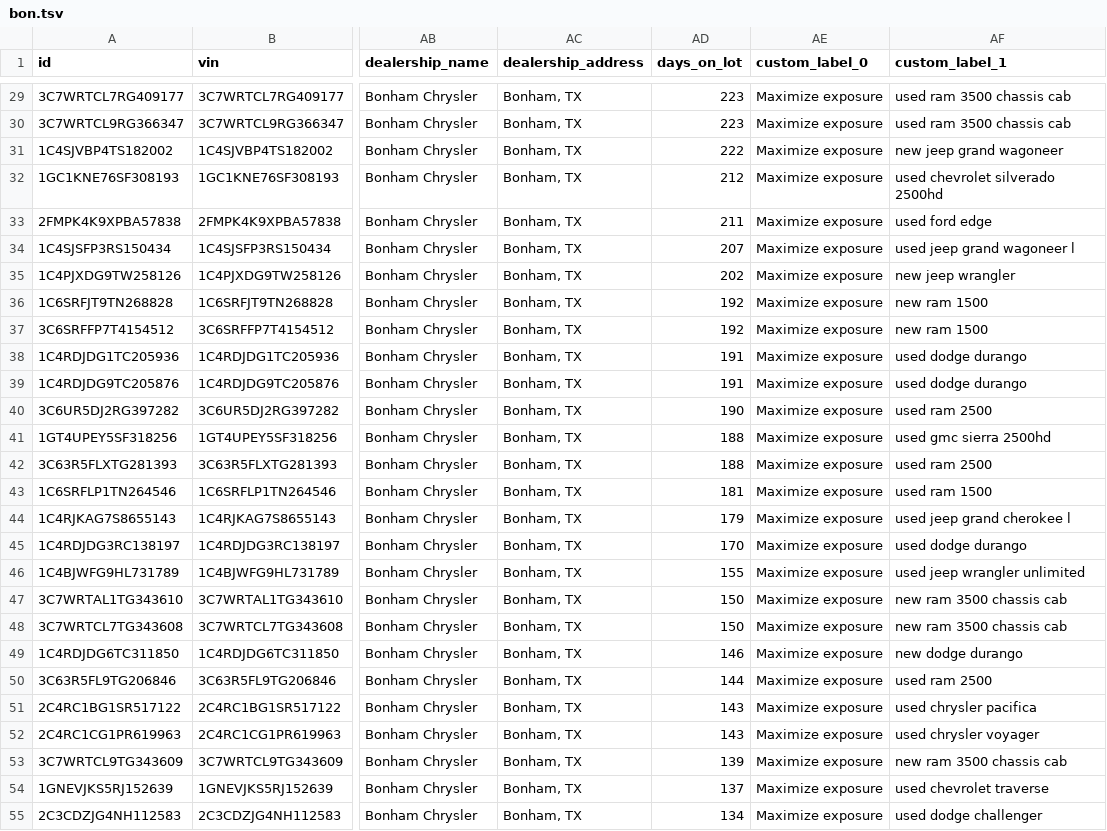
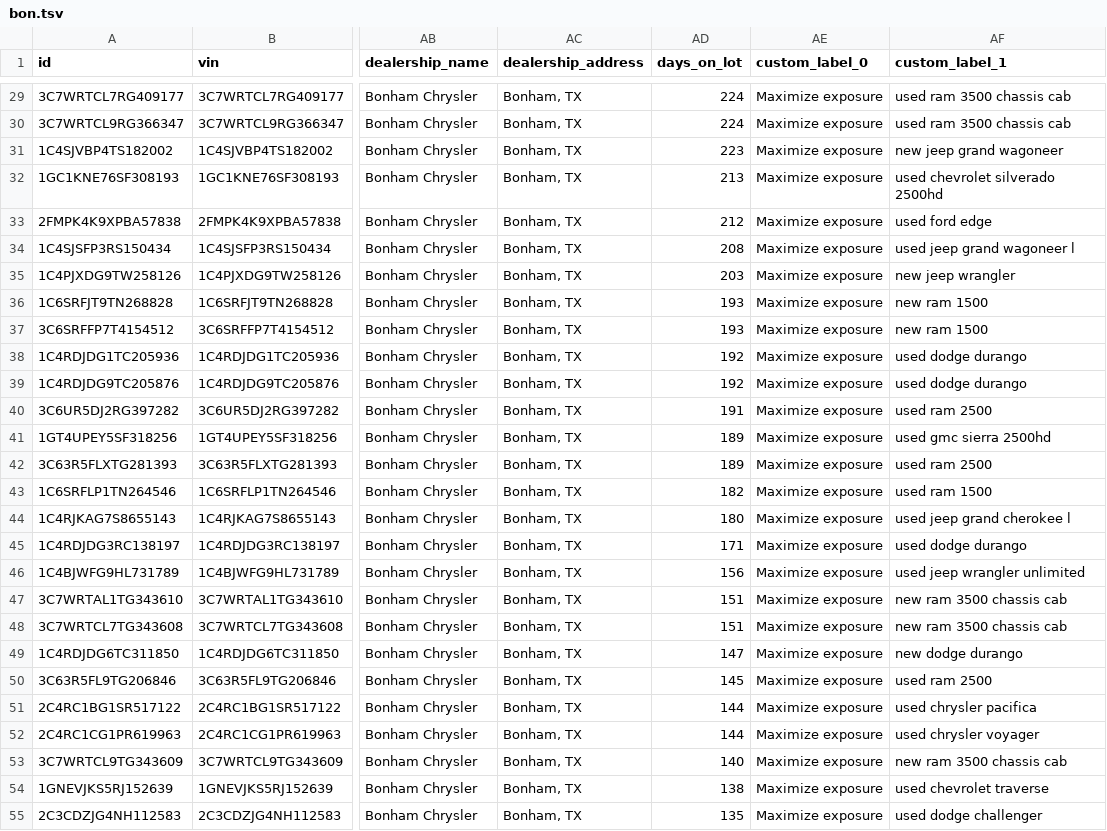
Before and after one commit to NottinghamRam/nag-feeds, a TSV file: bon.tsv, drawn as a sheet; only a part is shown, gaps mark what is left out; the diff covers the shown part only; the diff names each change by its address in the sheet, - before the commit and + after, or states it on an @@ line.

```diff
--- a/bon.tsv
+++ b/bon.tsv
-AD29:AD30 (days_on_lot): 223
+AD29:AD30 (days_on_lot): 224
-AD31 (days_on_lot): 222
+AD31 (days_on_lot): 223
-AD32 (days_on_lot): 212
+AD32 (days_on_lot): 213
-AD33 (days_on_lot): 211
+AD33 (days_on_lot): 212
-AD34 (days_on_lot): 207
+AD34 (days_on_lot): 208
-AD35 (days_on_lot): 202
+AD35 (days_on_lot): 203
-AD36:AD37 (days_on_lot): 192
+AD36:AD37 (days_on_lot): 193
-AD38:AD39 (days_on_lot): 191
+AD38:AD39 (days_on_lot): 192
-AD40 (days_on_lot): 190
+AD40 (days_on_lot): 191
-AD41:AD42 (days_on_lot): 188
+AD41:AD42 (days_on_lot): 189
-AD43 (days_on_lot): 181
+AD43 (days_on_lot): 182
-AD44 (days_on_lot): 179
+AD44 (days_on_lot): 180
-AD45 (days_on_lot): 170
+AD45 (days_on_lot): 171
-AD46 (days_on_lot): 155
+AD46 (days_on_lot): 156
-AD47:AD48 (days_on_lot): 150
+AD47:AD48 (days_on_lot): 151
-AD49 (days_on_lot): 146
+AD49 (days_on_lot): 147
-AD50 (days_on_lot): 144
+AD50 (days_on_lot): 145
-AD51:AD52 (days_on_lot): 143
+AD51:AD52 (days_on_lot): 144
-AD53 (days_on_lot): 139
+AD53 (days_on_lot): 140
-AD54 (days_on_lot): 137
+AD54 (days_on_lot): 138
-AD55 (days_on_lot): 134
+AD55 (days_on_lot): 135
```
Also changed, not shown: 107 edited cells elsewhere in this file, bon_inventory.csv, needs_attention.csv, 5 other files.
